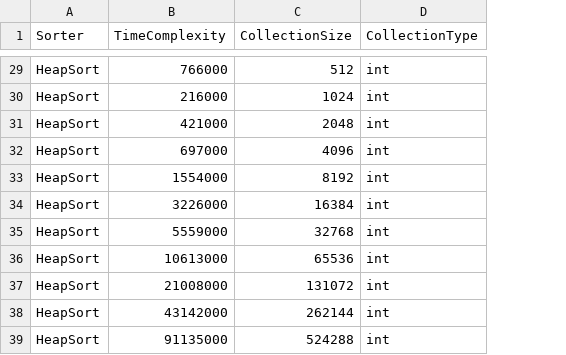
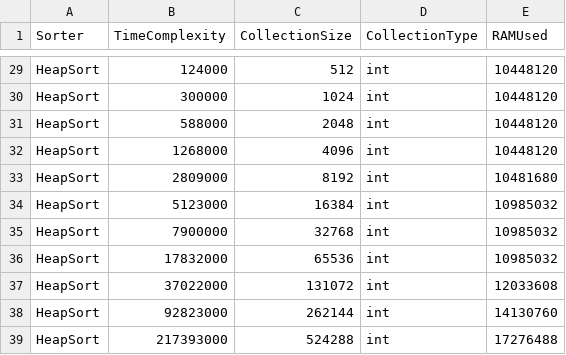
Before and after one commit to Konfistador/SortingAlgorithmsAR, a CSV file: Petko/src/main/resources/analysisReport.csv, drawn as a sheet; only a part is shown, gaps mark what is left out; the diff covers the shown part only; the diff names each change by its address in the sheet, - before the commit and + after, or states it on an @@ line.

Commit message:
RAMUsed implementation

```diff
--- a/Petko/src/main/resources/analysisReport.csv
+++ b/Petko/src/main/resources/analysisReport.csv
+column E (RAMUsed), rows 29-39: 10448120 | 10448120 | 10448120 | 10448120 | 10481680 | 10985032 | 10985032 | 10985032 | 12033608 | 14130760 | 17276488
-B29 (TimeComplexity): 766000
+B29 (TimeComplexity): 124000
-B30 (TimeComplexity): 216000
+B30 (TimeComplexity): 300000
-B31 (TimeComplexity): 421000
+B31 (TimeComplexity): 588000
-B32 (TimeComplexity): 697000
+B32 (TimeComplexity): 1268000
-B33 (TimeComplexity): 1554000
+B33 (TimeComplexity): 2809000
-B34 (TimeComplexity): 3226000
+B34 (TimeComplexity): 5123000
-B35 (TimeComplexity): 5559000
+B35 (TimeComplexity): 7900000
-B36 (TimeComplexity): 10613000
+B36 (TimeComplexity): 17832000
-B37 (TimeComplexity): 21008000
+B37 (TimeComplexity): 37022000
-B38 (TimeComplexity): 43142000
+B38 (TimeComplexity): 92823000
-B39 (TimeComplexity): 91135000
+B39 (TimeComplexity): 217393000
```
Also changed, not shown: 27 edited cells elsewhere in this file, Petko/target/classes/analysisReport.csv, 16 other files.
